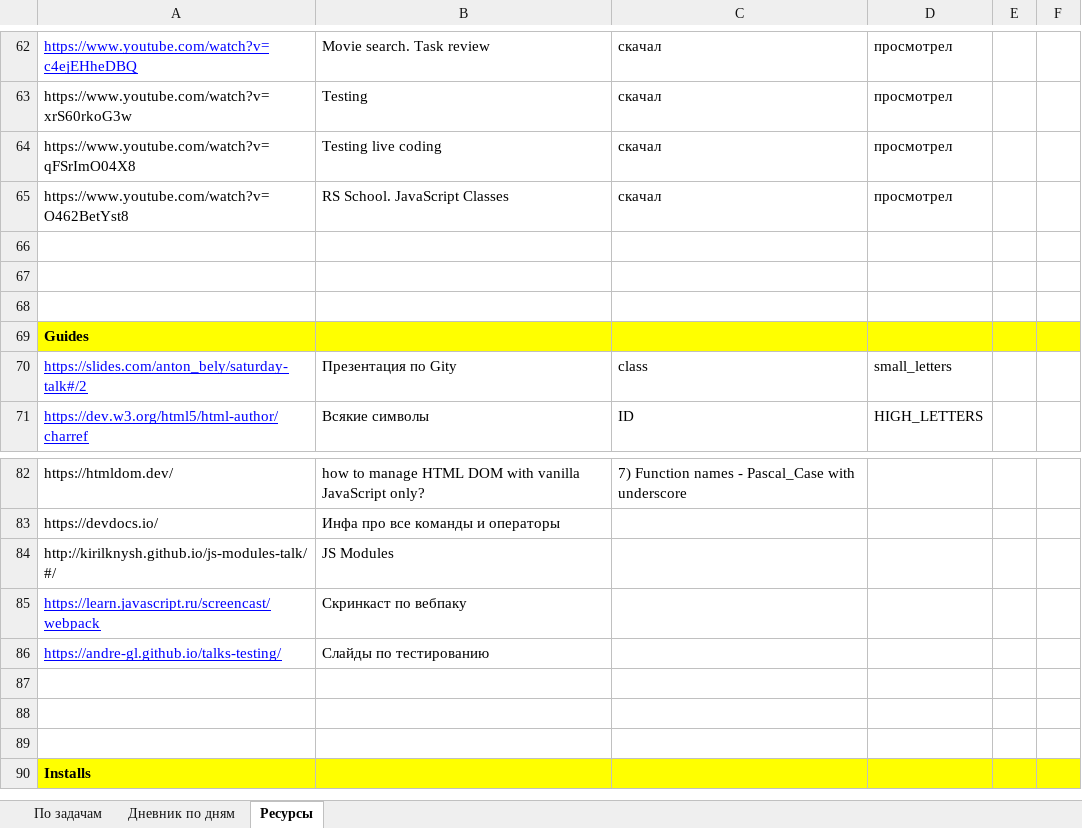
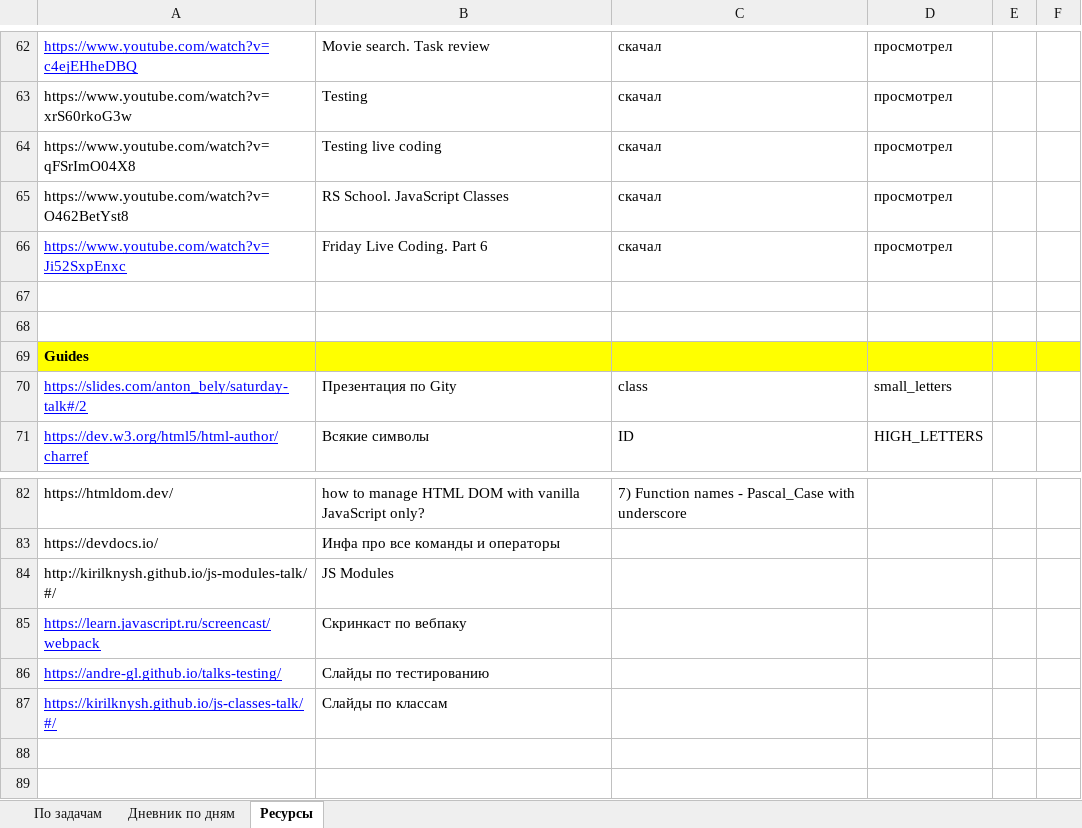
Before and after one commit to AndreiMedvedevSaratov/My_Learning_Diary, an Excel workbook: My_Diary.xlsx, sheet Ресурсы, drawn as a sheet; only a part is shown, gaps mark what is left out; the shorter side is filled out with more unchanged rows; values as stored, in another font and other column widths than the file's, no borders; the diff names each change by its address in the sheet, - before the commit and + after, or states it on an @@ line.

```diff
--- a/My_Diary.xlsx (sheet Ресурсы)
+++ b/My_Diary.xlsx (sheet Ресурсы)
-row 66: (empty)
+row 66: https://www.youtube.com/watch?v=Ji52SxpEnxc | Friday Live Coding. Part 6 | скачал | просмотрел
-row 87: (empty)
+row 87: https://kirilknysh.github.io/js-classes-talk/#/ | Слайды по классам
```
Also changed, not shown: sheet Дневник по дням, sheet По задачам.
